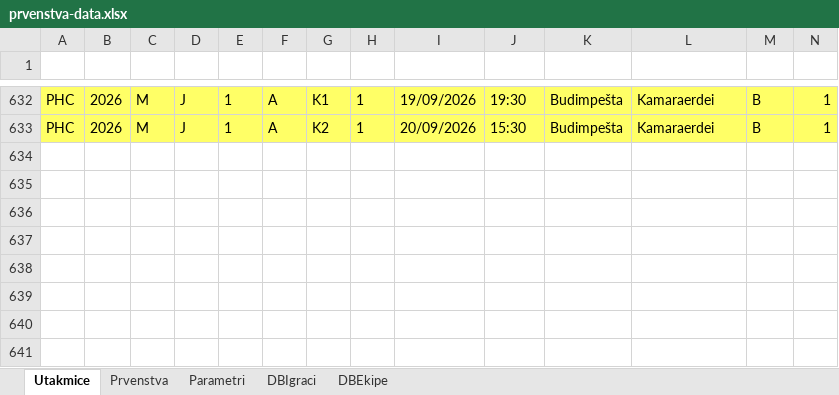
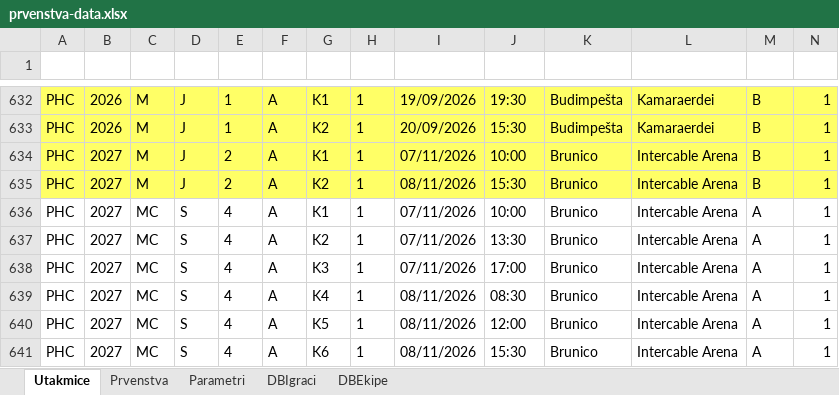
Before and after one commit to admin-curling-hr/curling-hr, an Excel workbook: podaci/prvenstva-data.xlsx, sheet Utakmice, drawn as a sheet; only a part is shown, gaps mark what is left out; values as stored, in another font and other column widths than the file's, no borders; table styles not drawn; rows hold the shown columns only; the diff names each change by its address in the sheet, - before the commit and + after, or states it on an @@ line.

```diff
--- a/podaci/prvenstva-data.xlsx (sheet Utakmice)
+++ b/podaci/prvenstva-data.xlsx (sheet Utakmice)
+row 634: PHC | 2027 | M | J | 2 | A | K1 | 1 | 07/11/2026 | 10:00 | Brunico | Intercable Arena | B | 1
+row 635: PHC | 2027 | M | J | 2 | A | K2 | 1 | 08/11/2026 | 15:30 | Brunico | Intercable Arena | B | 1
+row 636: PHC | 2027 | MC | S | 4 | A | K1 | 1 | 07/11/2026 | 10:00 | Brunico | Intercable Arena | A | 1
+row 637: PHC | 2027 | MC | S | 4 | A | K2 | 1 | 07/11/2026 | 13:30 | Brunico | Intercable Arena | A | 1
+row 638: PHC | 2027 | MC | S | 4 | A | K3 | 1 | 07/11/2026 | 17:00 | Brunico | Intercable Arena | A | 1
+row 639: PHC | 2027 | MC | S | 4 | A | K4 | 1 | 08/11/2026 | 08:30 | Brunico | Intercable Arena | A | 1
+row 640: PHC | 2027 | MC | S | 4 | A | K5 | 1 | 08/11/2026 | 12:00 | Brunico | Intercable Arena | A | 1
+row 641: PHC | 2027 | MC | S | 4 | A | K6 | 1 | 08/11/2026 | 15:30 | Brunico | Intercable Arena | A | 1
```
Also changed, not shown: sheet Prvenstva, 16 other files.
